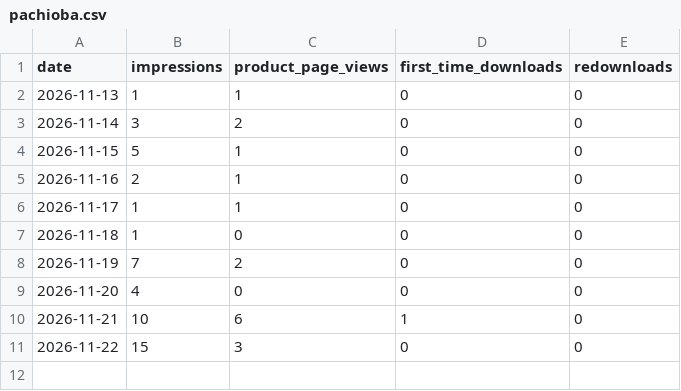
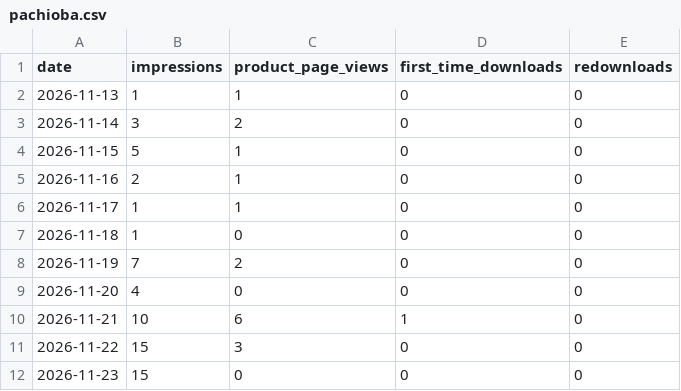
Before and after one commit to juice0402/ios-kobo, a CSV file: metrics/pachioba.csv, drawn as a sheet.

```diff
--- a/metrics/pachioba.csv
+++ b/metrics/pachioba.csv
@@ -11 +11,2 @@ date,impressions,product_page_views,first_time_downloads,redownloads
 2026-11-22,15,3,0,0
+2026-11-23,15,0,0,0
```
Also changed, not shown: metrics/hiragana-balance.csv.
